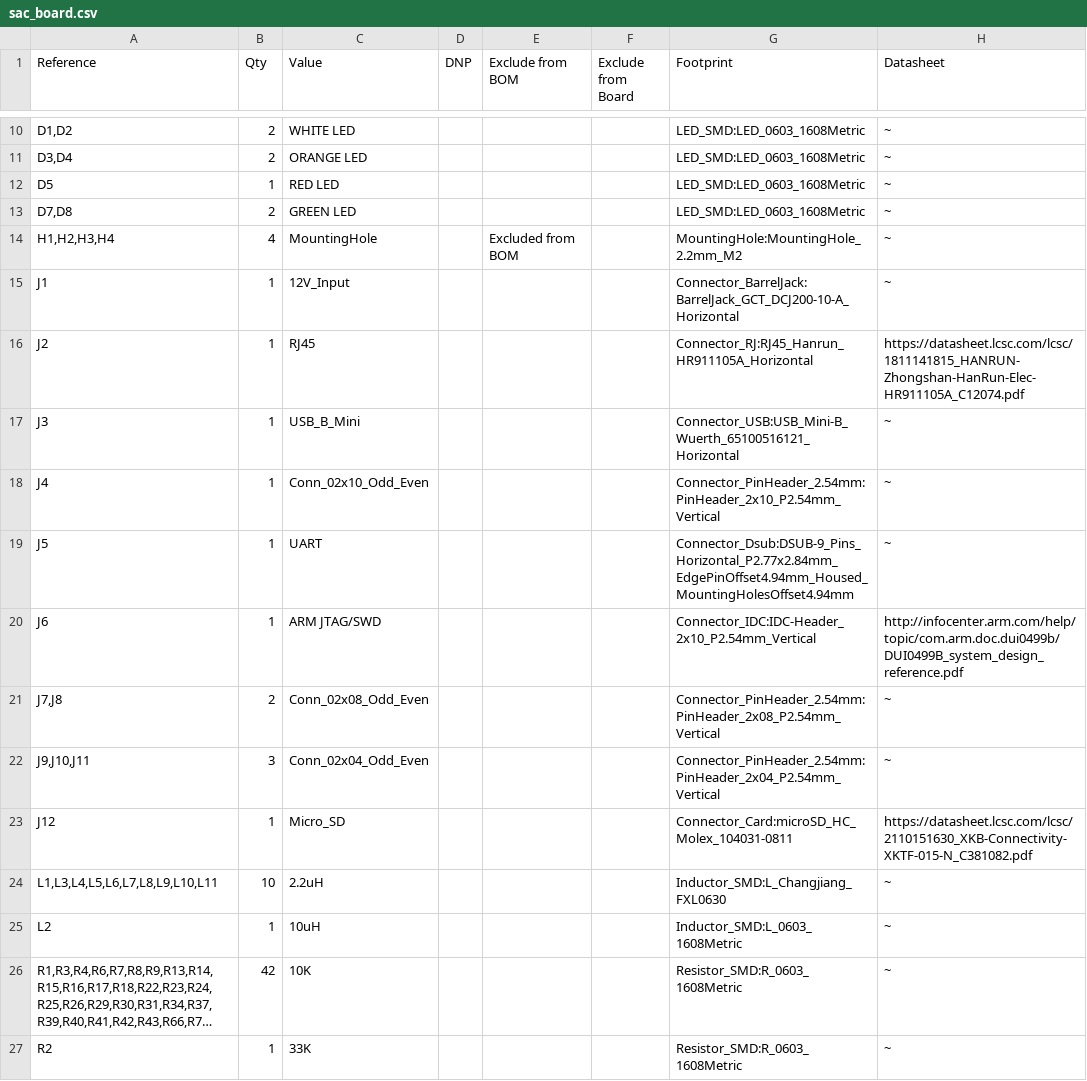
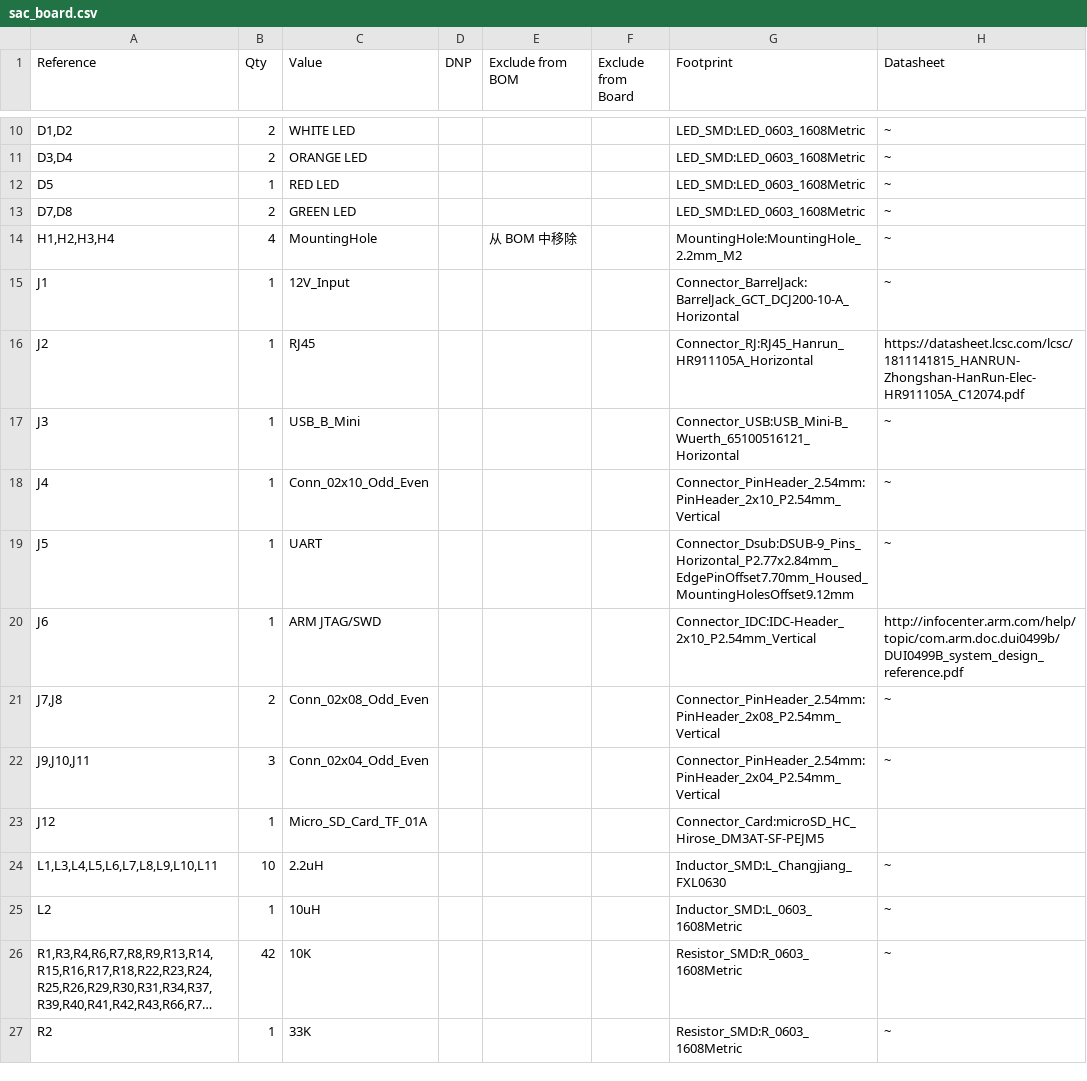
Before and after one commit to yuqingcai/sac_board, a CSV file: sac_board.csv, drawn as a sheet; only a part is shown, gaps mark what is left out; long unchanged cells end in ….

```diff
--- a/sac_board.csv
+++ b/sac_board.csv
@@ -13,3 +13,3 @@
 "D7,D8","2","GREEN LED","","","","LED_SMD:LED_0603_1608Metric","~"
-"H1,H2,H3,H4","4","MountingHole","","Excluded from BOM","","MountingHole:MountingHole_2.2mm_M2","~"
+"H1,H2,H3,H4","4","MountingHole","","从 BOM 中移除","","MountingHole:MountingHole_2.2mm_M2","~"
 "J1","1","12V_Input","","","","Connector_BarrelJack:BarrelJack_GCT_DCJ200-10-A_Horizontal","~"
@@ -18,3 +18,3 @@
 "J4","1","Conn_02x10_Odd_Even","","","","Connector_PinHeader_2.54mm:PinHeader_2x10_P2.54mm_Vertical","~"
-"J5","1","UART","","","","Connector_Dsub:DSUB-9_Pins_Horizontal_P2.77x2.84mm_EdgePinOffset4.94mm_Housed_MountingHolesOffset4.94mm","~"
+"J5","1","UART","","","","Connector_Dsub:DSUB-9_Pins_Horizontal_P2.77x2.84mm_EdgePinOffset7.70mm_Housed_MountingHolesOffset9.12mm","~"
 "J6","1","ARM JTAG/SWD","","","","Connector_IDC:IDC-Header_2x10_P2.54mm_Vertical","http://infocenter.arm.com/help/topic/com.arm.doc.dui0499b/DUI0499B_system_design_reference.pdf"
@@ -22,3 +22,3 @@
 "J9,J10,J11","3","Conn_02x04_Odd_Even","","","","Connector_PinHeader_2.54mm:PinHeader_2x04_P2.54mm_Vertical","~"
-"J12","1","Micro_SD","","","","Connector_Card:microSD_HC_Molex_104031-0811","https://datasheet.lcsc.com/lcsc/2110151630_XKB-Connectivity-XKTF-015-N_C381082.pdf"
+"J12","1","Micro_SD_Card_TF_01A","","","","Connector_Card:microSD_HC_Hirose_DM3AT-SF-PEJM5",""
 "L1,L3,L4,L5,L6,L7,L8,L9,L10,L11","10","2.2uH","","","","Inductor_SMD:L_Changjiang_FXL0630","~"
```
Also changed, not shown: 7 other files.
